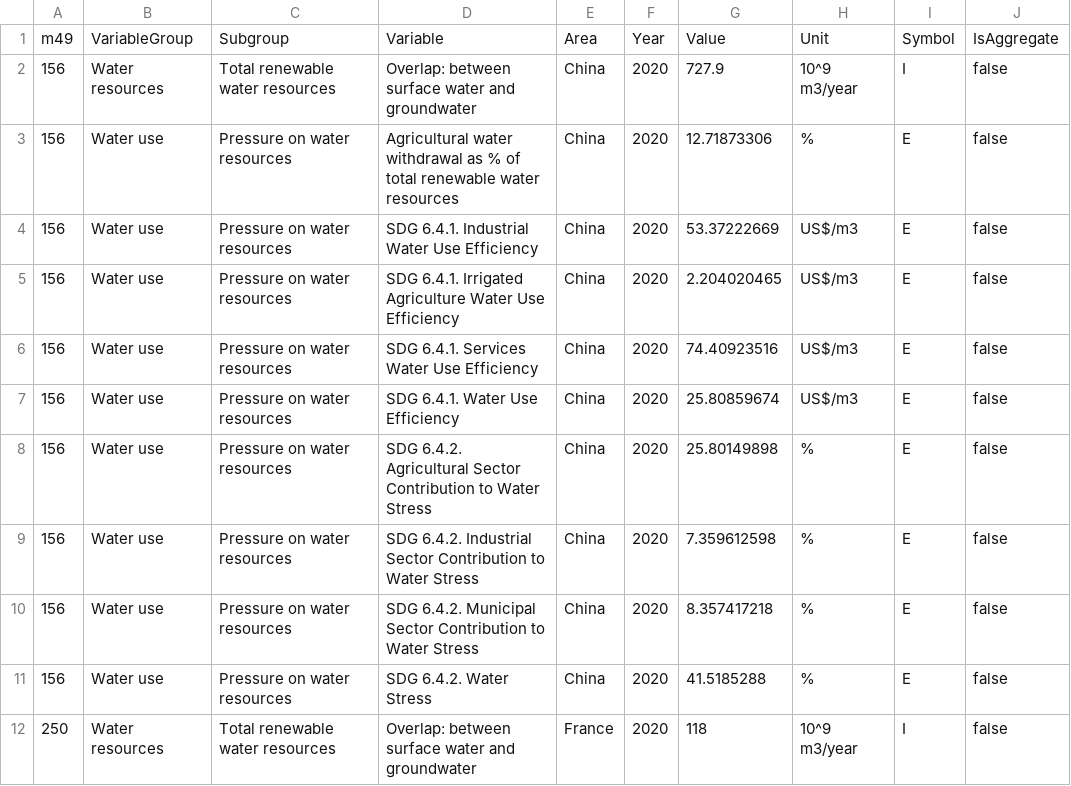
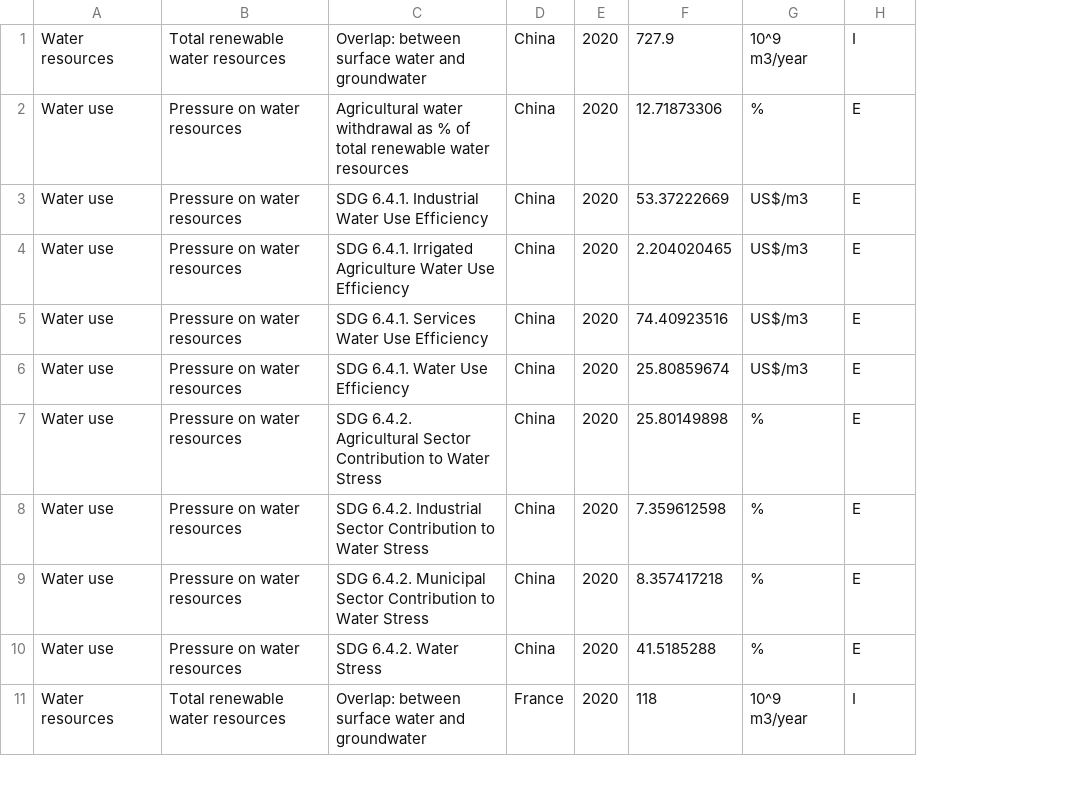
Before and after one commit to JesseBA04/webdev-dynamic, a CSV file: data/AQUASTAT.csv, drawn as a sheet; only a part is shown; removed rows and columns are numbered as before the commit, all else as after; the diff names each change by its address in the sheet, - before the commit and + after, or states it on an @@ line.

```diff
--- a/data/AQUASTAT.csv
+++ b/data/AQUASTAT.csv
-column A, rows 2-12: 156 | 156 | 156 | 156 | 156 | 156 | 156 | 156 | 156 | 156 | 250
-column J, rows 2-12: all false
-row 1: m49 | VariableGroup | Subgroup | Variable | Area | Year | Value | Unit | Symbol | IsAggregate
```
Also changed, not shown: 5 other files.
